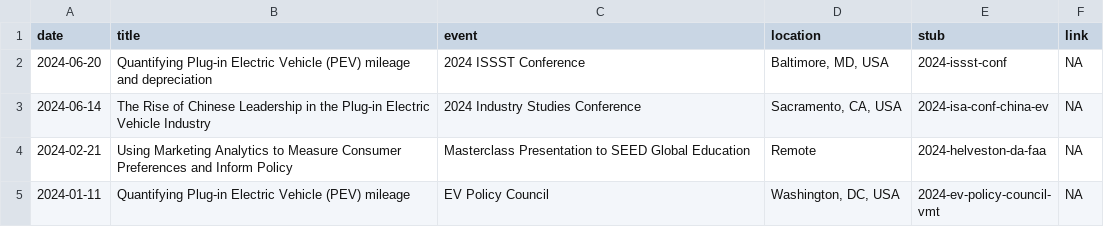
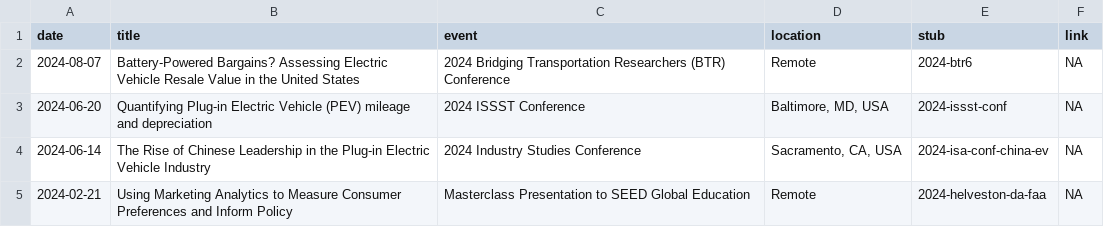
Before and after one commit to jhelvy/slides, a CSV file: slides.csv, drawn as a sheet; only a part is shown; the shorter side is filled out with more unchanged rows; the diff names each change by its address in the sheet, - before the commit and + after, or states it on an @@ line.

Commit message:
added btr6 slides

```diff
--- a/slides.csv
+++ b/slides.csv
+row 2: 2024-08-07 | Battery-Powered Bargains? Assessing Electric Vehicle Resale Value in the United States | 2024 Bridging Transportation Researchers (BTR) Conference | Remote | 2024-btr6 | NA
```
Also changed, not shown: 42 other files.
